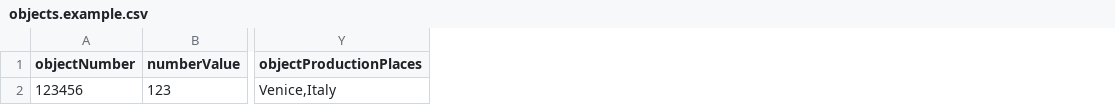
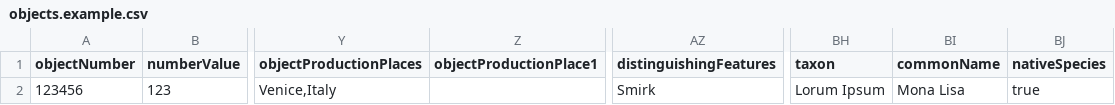
Before and after one commit to collectionspace/csible, a CSV file: templates/collectionspace/cataloging/objects.example.csv, drawn as a sheet; only a part is shown, gaps mark what is left out; the diff names each change by its address in the sheet, - before the commit and + after, or states it on an @@ line.

```diff
--- a/templates/collectionspace/cataloging/objects.example.csv
+++ b/templates/collectionspace/cataloging/objects.example.csv
+column Z (objectProductionPlace1), empty
+column AZ (distinguishingFeatures), row 2: Smirk
+column BH (taxon), row 2: Lorum Ipsum
+column BI (commonName), row 2: Mona Lisa
+column BJ (nativeSpecies), row 2: true
```
Also changed, not shown: templates/collectionspace/cataloging/objects.config.csv, 2 other files.
